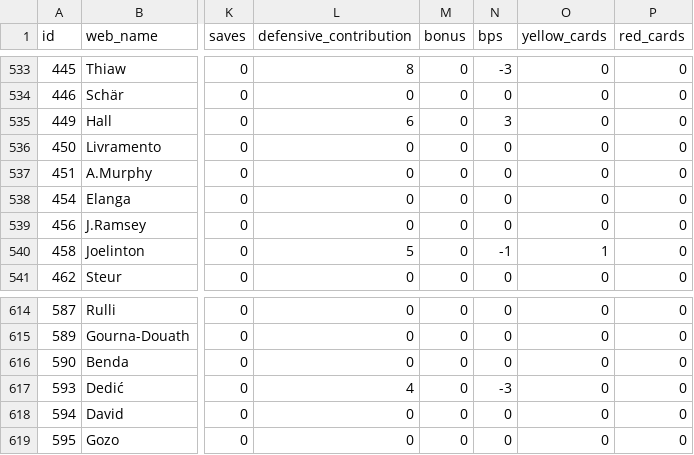
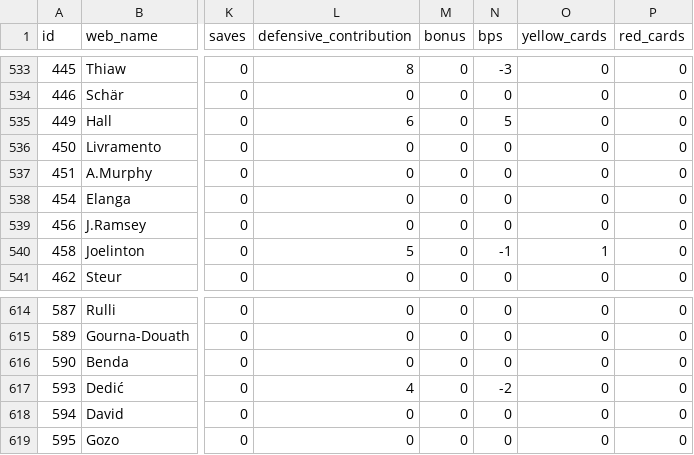
Before and after one commit to steinim/fpl-data, a CSV file: data/live/gw6.csv, drawn as a sheet; only a part is shown, gaps mark what is left out; the diff covers the shown part only; the diff names each change by its address in the sheet, - before the commit and + after, or states it on an @@ line.

```diff
--- a/data/live/gw6.csv
+++ b/data/live/gw6.csv
-N535 (bps): 3
+N535 (bps): 5
-N617 (bps): -3
+N617 (bps): -2
```
Also changed, not shown: 5 edited cells elsewhere in this file, data/players.csv, 5 other files.
